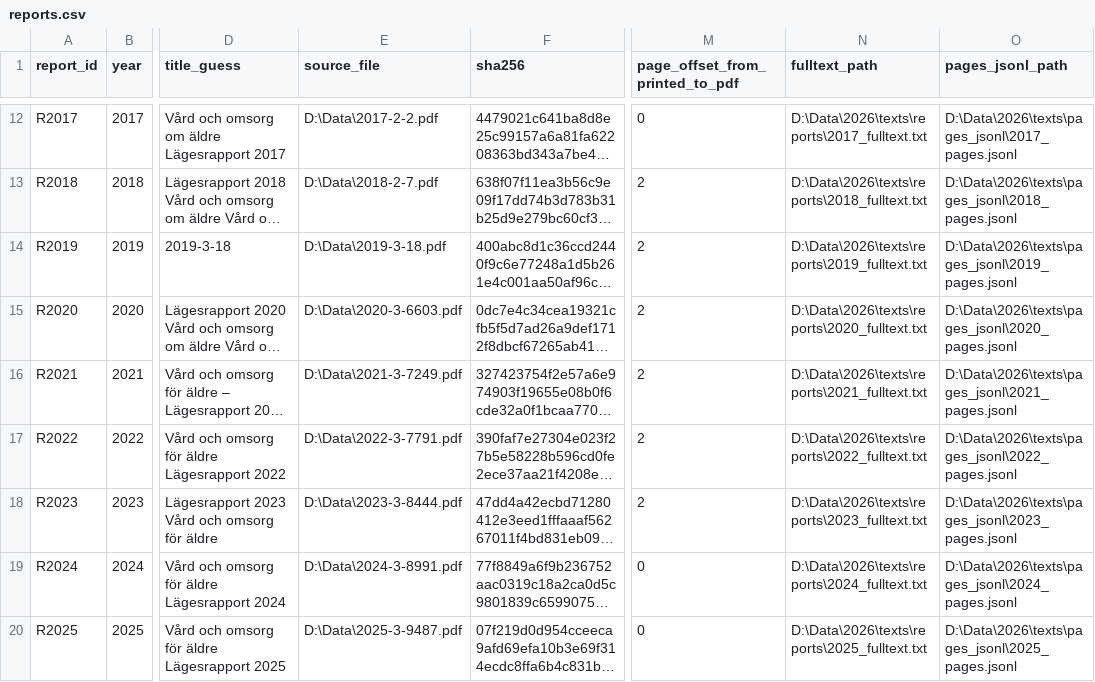
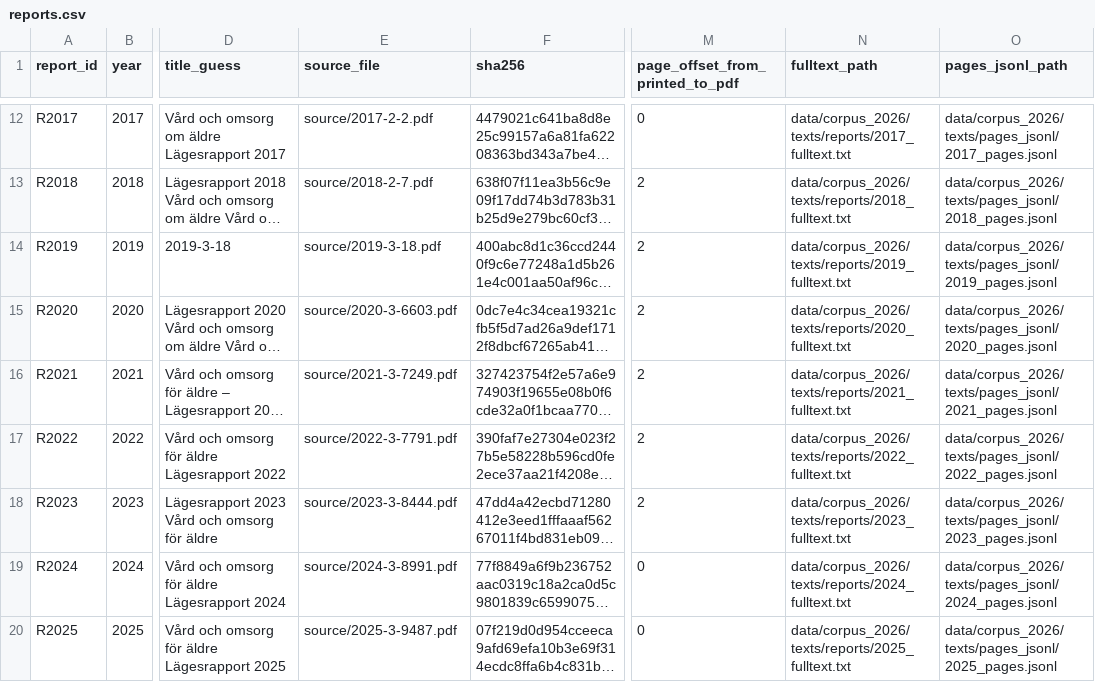
Before and after one commit to martinsalzmannerikson/aldreomsorg-corpus-2007-2025, a CSV file: data/corpus_2026/metadata/reports.csv, drawn as a sheet; only a part is shown, gaps mark what is left out; long unchanged cells end in …; the diff covers the shown part only; the diff names each change by its address in the sheet, - before the commit and + after, or states it on an @@ line.

```diff
--- a/data/corpus_2026/metadata/reports.csv
+++ b/data/corpus_2026/metadata/reports.csv
-E12 (source_file): D:\Data\2017-2-2.pdf
+E12 (source_file): source/2017-2-2.pdf
-N12 (fulltext_path): D:\Data\2026\texts\reports\2017_fulltext.txt
+N12 (fulltext_path): data/corpus_2026/texts/reports/2017_fulltext.txt
-O12 (pages_jsonl_path): D:\Data\2026\texts\pages_jsonl\2017_pages.jsonl
+O12 (pages_jsonl_path): data/corpus_2026/texts/pages_jsonl/2017_pages.jsonl
-E13 (source_file): D:\Data\2018-2-7.pdf
+E13 (source_file): source/2018-2-7.pdf
-N13 (fulltext_path): D:\Data\2026\texts\reports\2018_fulltext.txt
+N13 (fulltext_path): data/corpus_2026/texts/reports/2018_fulltext.txt
-O13 (pages_jsonl_path): D:\Data\2026\texts\pages_jsonl\2018_pages.jsonl
+O13 (pages_jsonl_path): data/corpus_2026/texts/pages_jsonl/2018_pages.jsonl
-E14 (source_file): D:\Data\2019-3-18.pdf
+E14 (source_file): source/2019-3-18.pdf
-N14 (fulltext_path): D:\Data\2026\texts\reports\2019_fulltext.txt
+N14 (fulltext_path): data/corpus_2026/texts/reports/2019_fulltext.txt
-O14 (pages_jsonl_path): D:\Data\2026\texts\pages_jsonl\2019_pages.jsonl
+O14 (pages_jsonl_path): data/corpus_2026/texts/pages_jsonl/2019_pages.jsonl
-E15 (source_file): D:\Data\2020-3-6603.pdf
+E15 (source_file): source/2020-3-6603.pdf
-N15 (fulltext_path): D:\Data\2026\texts\reports\2020_fulltext.txt
+N15 (fulltext_path): data/corpus_2026/texts/reports/2020_fulltext.txt
-O15 (pages_jsonl_path): D:\Data\2026\texts\pages_jsonl\2020_pages.jsonl
+O15 (pages_jsonl_path): data/corpus_2026/texts/pages_jsonl/2020_pages.jsonl
-E16 (source_file): D:\Data\2021-3-7249.pdf
+E16 (source_file): source/2021-3-7249.pdf
-N16 (fulltext_path): D:\Data\2026\texts\reports\2021_fulltext.txt
+N16 (fulltext_path): data/corpus_2026/texts/reports/2021_fulltext.txt
-O16 (pages_jsonl_path): D:\Data\2026\texts\pages_jsonl\2021_pages.jsonl
+O16 (pages_jsonl_path): data/corpus_2026/texts/pages_jsonl/2021_pages.jsonl
-E17 (source_file): D:\Data\2022-3-7791.pdf
+E17 (source_file): source/2022-3-7791.pdf
-N17 (fulltext_path): D:\Data\2026\texts\reports\2022_fulltext.txt
+N17 (fulltext_path): data/corpus_2026/texts/reports/2022_fulltext.txt
-O17 (pages_jsonl_path): D:\Data\2026\texts\pages_jsonl\2022_pages.jsonl
+O17 (pages_jsonl_path): data/corpus_2026/texts/pages_jsonl/2022_pages.jsonl
-E18 (source_file): D:\Data\2023-3-8444.pdf
+E18 (source_file): source/2023-3-8444.pdf
-N18 (fulltext_path): D:\Data\2026\texts\reports\2023_fulltext.txt
+N18 (fulltext_path): data/corpus_2026/texts/reports/2023_fulltext.txt
-O18 (pages_jsonl_path): D:\Data\2026\texts\pages_jsonl\2023_pages.jsonl
+O18 (pages_jsonl_path): data/corpus_2026/texts/pages_jsonl/2023_pages.jsonl
-E19 (source_file): D:\Data\2024-3-8991.pdf
+E19 (source_file): source/2024-3-8991.pdf
-N19 (fulltext_path): D:\Data\2026\texts\reports\2024_fulltext.txt
+N19 (fulltext_path): data/corpus_2026/texts/reports/2024_fulltext.txt
-O19 (pages_jsonl_path): D:\Data\2026\texts\pages_jsonl\2024_pages.jsonl
+O19 (pages_jsonl_path): data/corpus_2026/texts/pages_jsonl/2024_pages.jsonl
-E20 (source_file): D:\Data\2025-3-9487.pdf
+E20 (source_file): source/2025-3-9487.pdf
-N20 (fulltext_path): D:\Data\2026\texts\reports\2025_fulltext.txt
+N20 (fulltext_path): data/corpus_2026/texts/reports/2025_fulltext.txt
-O20 (pages_jsonl_path): D:\Data\2026\texts\pages_jsonl\2025_pages.jsonl
+O20 (pages_jsonl_path): data/corpus_2026/texts/pages_jsonl/2025_pages.jsonl
```
Also changed, not shown: 30 edited cells elsewhere in this file, data/corpus_2026/metadata/curated_sections.csv, data/corpus_2026/metadata/legacy_data_split.csv, 4 other files.
